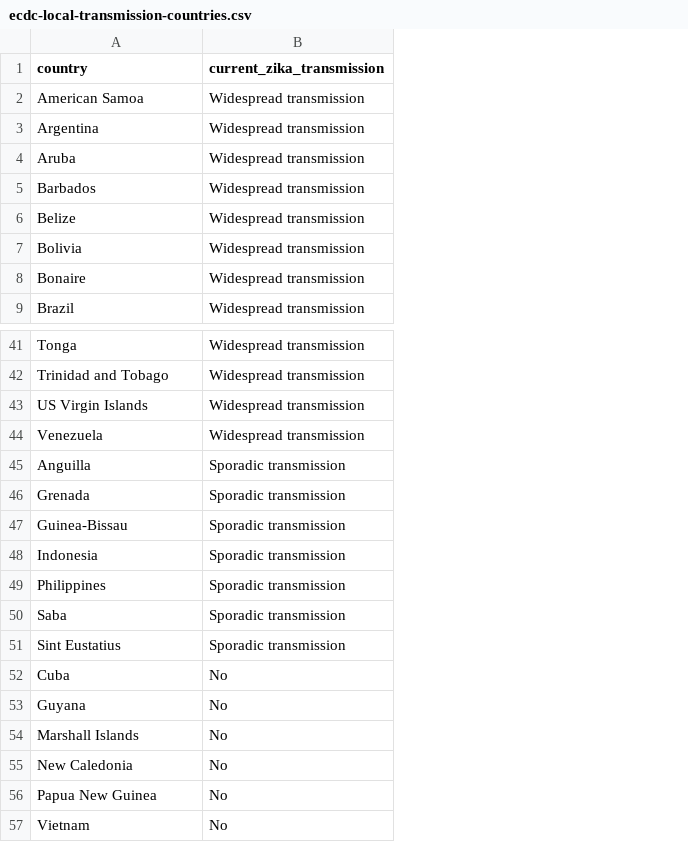
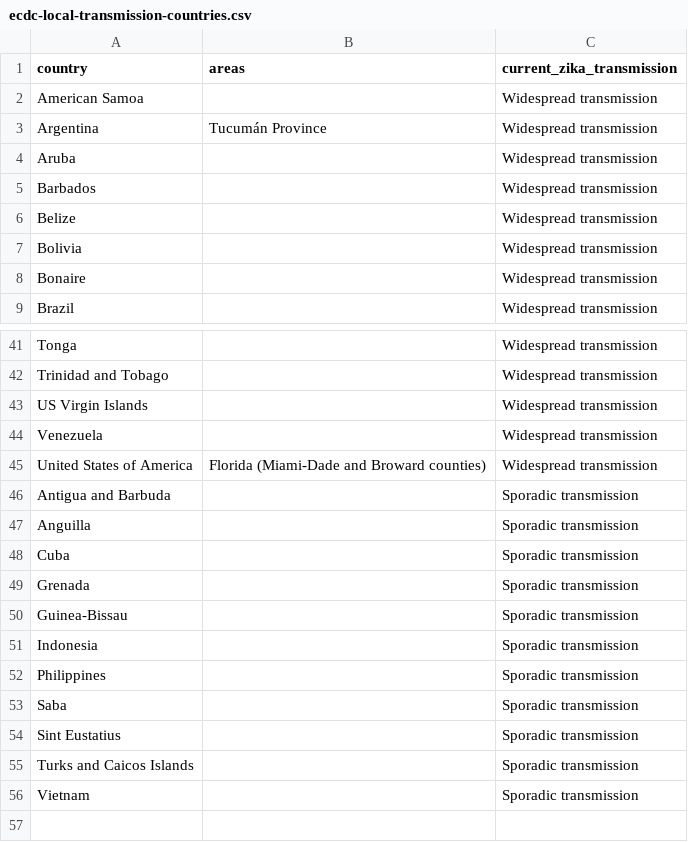
Before and after one commit to BuzzFeedNews/zika-data, a CSV file: data/parsed/ecdc/ecdc-local-transmission-countries.csv, drawn as a sheet; only a part is shown, gaps mark what is left out; removed rows and columns are numbered as before the commit, all else as after; the diff names each change by its address in the sheet, - before the commit and + after, or states it on an @@ line.

Commit message:
Update ECDC country classifications

```diff
--- a/data/parsed/ecdc/ecdc-local-transmission-countries.csv
+++ b/data/parsed/ecdc/ecdc-local-transmission-countries.csv
+column B (areas), row 3: Tucumán Province
+row 45: United States of America | Florida (Miami-Dade and Broward counties) | Widespread transmission
+row 46: Antigua and Barbuda |  | Sporadic transmission
+row 48: Cuba |  | Sporadic transmission
-row 52: Cuba | No
-row 53: Guyana | No
-row 54: Marshall Islands | No
-row 55: New Caledonia | No
-row 56: Papua New Guinea | No
+row 55: Turks and Caicos Islands |  | Sporadic transmission
-C56 (current_zika_transmission): No
+C56 (current_zika_transmission): Sporadic transmission
```
